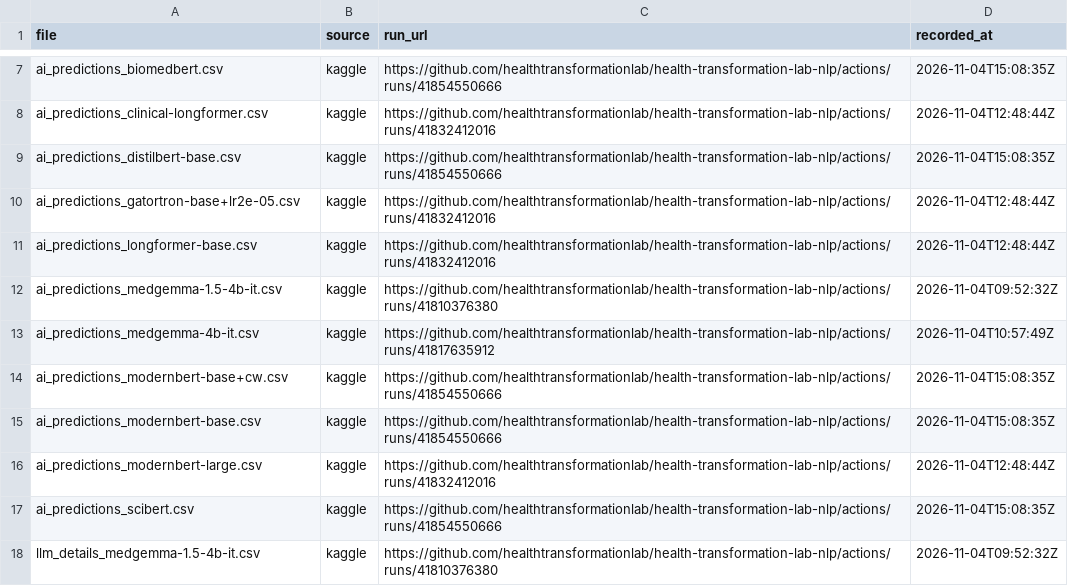
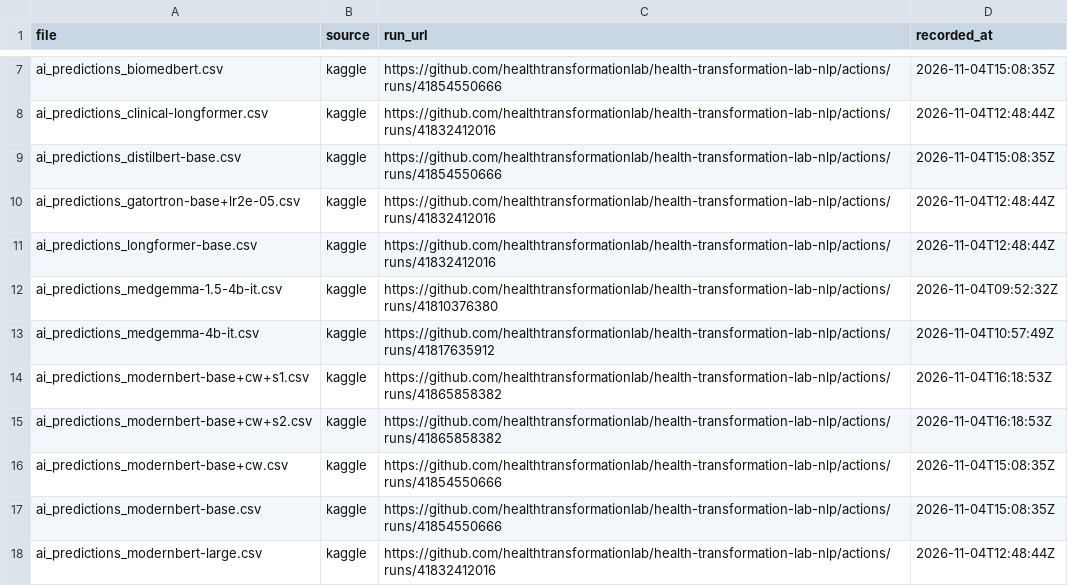
Before and after one commit to healthtransformationlab/health-transformation-lab-nlp, a CSV file: data/datasets/results_manifest.csv, drawn as a sheet; only a part is shown, gaps mark what is left out; the shorter side is filled out with more unchanged rows.

```diff
--- a/data/datasets/results_manifest.csv
+++ b/data/datasets/results_manifest.csv
@@ -13,2 +13,4 @@ ai_predictions_medgemma-1.5-4b-it.csv,kaggle,https://github.com/healthtransforma
 ai_predictions_medgemma-4b-it.csv,kaggle,https://github.com/healthtransformationlab/health-transformation-lab-nlp/actions/runs/41817635912,2026-11-04T10:57:49Z
+ai_predictions_modernbert-base+cw+s1.csv,kaggle,https://github.com/healthtransformationlab/health-transformation-lab-nlp/actions/runs/41865858382,2026-11-04T16:18:53Z
+ai_predictions_modernbert-base+cw+s2.csv,kaggle,https://github.com/healthtransformationlab/health-transformation-lab-nlp/actions/runs/41865858382,2026-11-04T16:18:53Z
 ai_predictions_modernbert-base+cw.csv,kaggle,https://github.com/healthtransformationlab/health-transformation-lab-nlp/actions/runs/41854550666,2026-11-04T15:08:35Z
```
Also changed, not shown: data/datasets/ladder/ladder_by_age.csv, data/datasets/ladder/ladder_by_clinic.csv, 12 other files.
